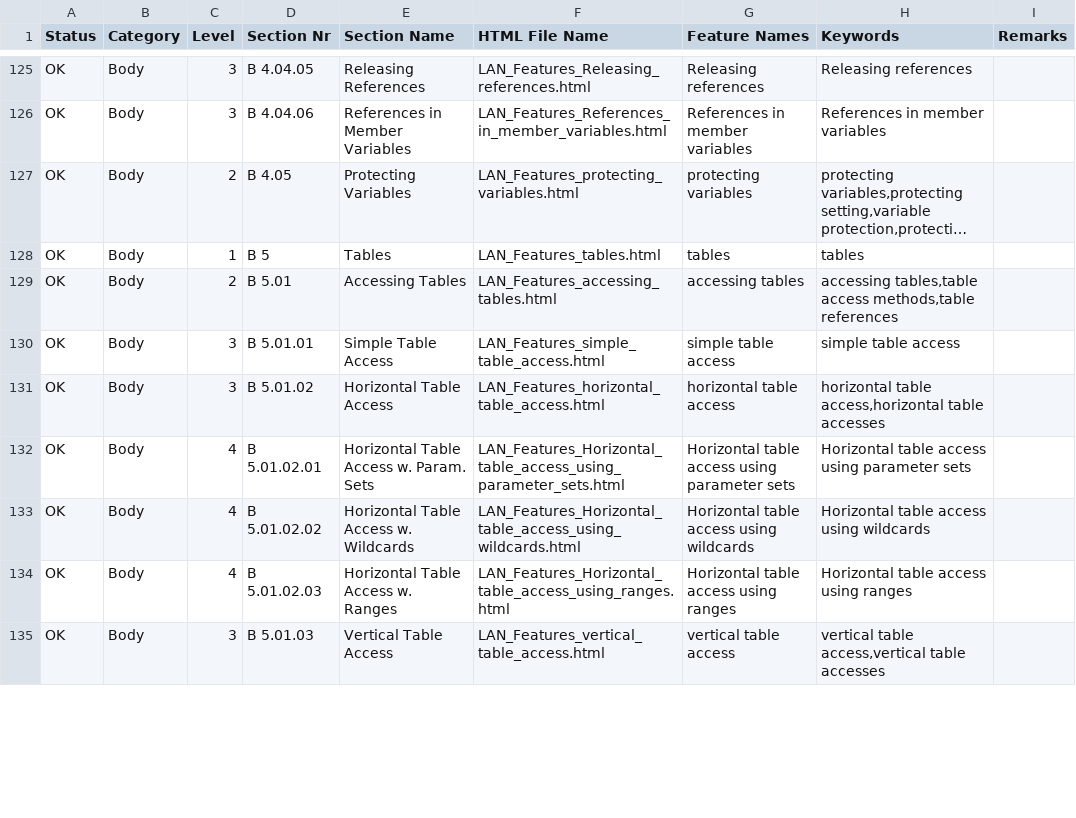
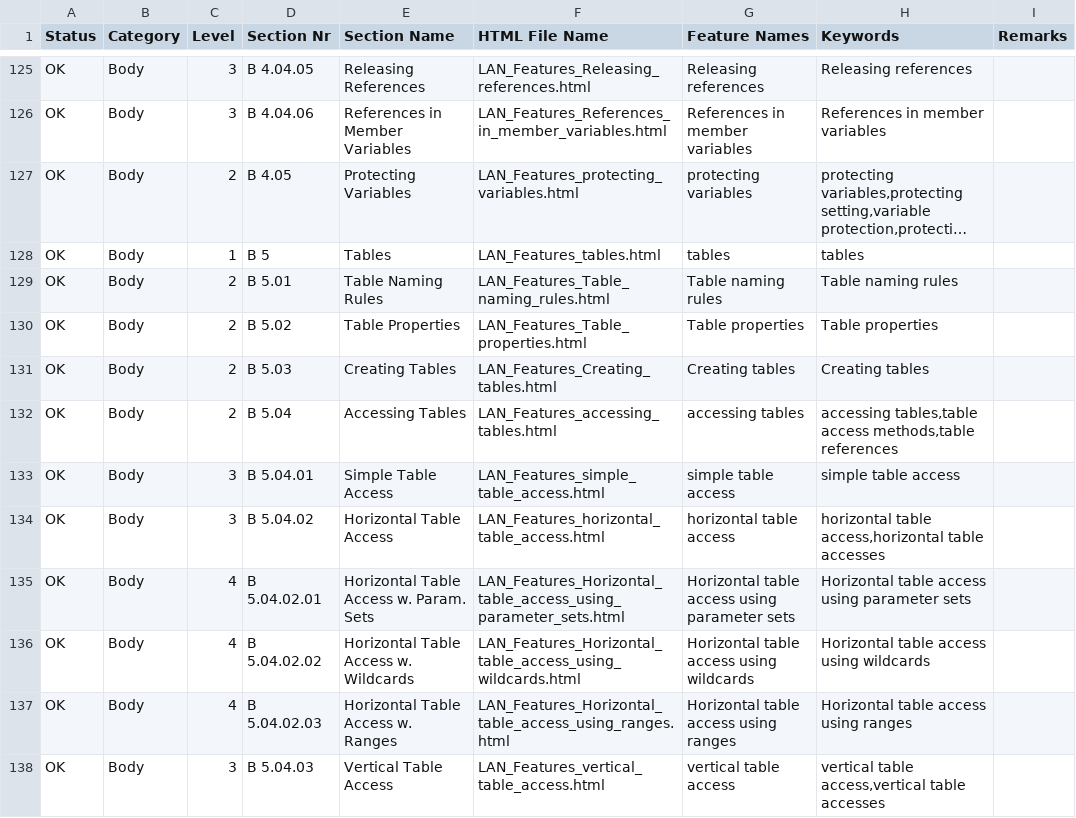
Before and after one commit to georgzurbonsen/georgzurbonsen.github.io, a CSV file: TOC.csv, drawn as a sheet; only a part is shown, gaps mark what is left out; long unchanged cells end in …; addresses are those after the commit; the diff covers the shown part only; the diff names each change by its address in the sheet, - before the commit and + after, or states it on an @@ line.

```diff
--- a/TOC.csv
+++ b/TOC.csv
+row 129: OK | Body | 2 | B 5.01 | Table Naming Rules | LAN_Features_Table_naming_rules.html | Table naming rules | Table naming rules
+row 130: OK | Body | 2 | B 5.02 | Table Properties | LAN_Features_Table_properties.html | Table properties | Table properties
+row 131: OK | Body | 2 | B 5.03 | Creating Tables | LAN_Features_Creating_tables.html | Creating tables | Creating tables
-D132 (Section Nr): B 5.01
+D132 (Section Nr): B 5.04
-D133 (Section Nr): B 5.01.01
+D133 (Section Nr): B 5.04.01
-D134 (Section Nr): B 5.01.02
+D134 (Section Nr): B 5.04.02
-D135 (Section Nr): B 5.01.02.01
+D135 (Section Nr): B 5.04.02.01
-D136 (Section Nr): B 5.01.02.02
+D136 (Section Nr): B 5.04.02.02
-D137 (Section Nr): B 5.01.02.03
+D137 (Section Nr): B 5.04.02.03
-D138 (Section Nr): B 5.01.03
+D138 (Section Nr): B 5.04.03
```
Also changed, not shown: 11 edited cells elsewhere in this file, 29 other files.
